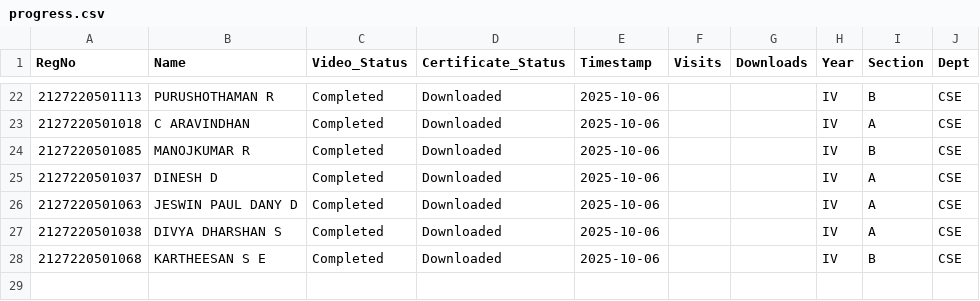
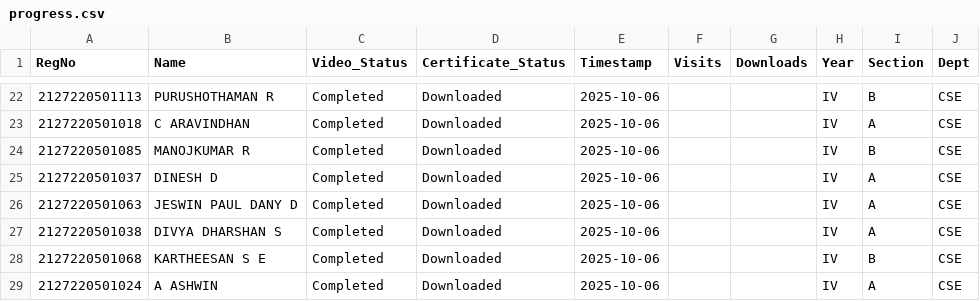
Before and after one commit to eraghu21/MicroLearning_LMS, a CSV file: progress.csv, drawn as a sheet; only a part is shown, gaps mark what is left out.

Commit message:
Update progress - 2025-10-06T11:36:39.066744

```diff
--- a/progress.csv
+++ b/progress.csv
@@ -28 +28,2 @@ RegNo,Name,Video_Status,Certificate_Status,Timestamp,Visits,Downloads,Year,Secti
 2127220501068,KARTHEESAN S E,Completed,Downloaded,2025-10-06,,,IV,B,CSE
+2127220501024,A ASHWIN,Completed,Downloaded,2025-10-06,,,IV,A,CSE
```
